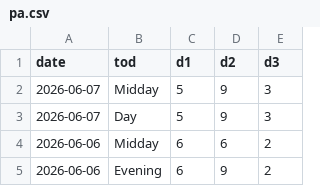
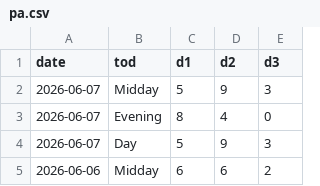
Before and after one commit to jehopakingconsulting-alt/predikta-platform, a CSV file: data/pa.csv, drawn as a sheet; only a part is shown; the shorter side is filled out with more unchanged rows; the diff names each change by its address in the sheet, - before the commit and + after, or states it on an @@ line.

```diff
--- a/data/pa.csv
+++ b/data/pa.csv
+row 3: 2026-06-07 | Evening | 8 | 4 | 0
```
Also changed, not shown: data/de.csv, data/sc.csv, 2 other files.
